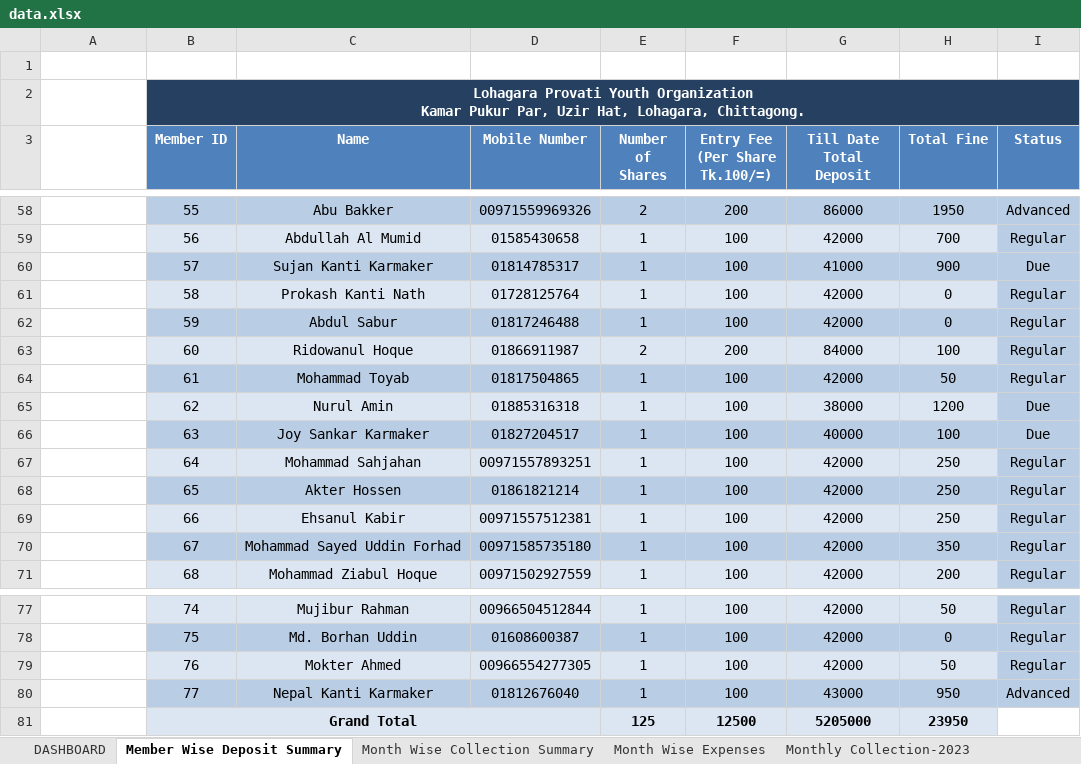
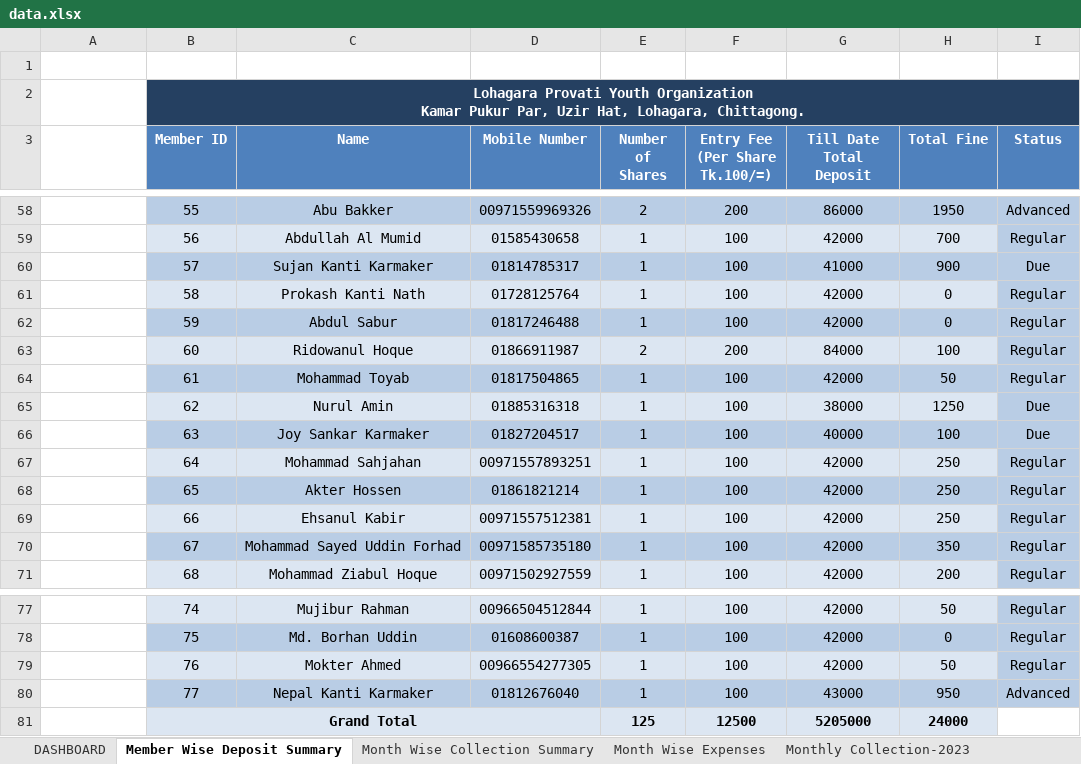
Before and after one commit to saifulctgbat-ux/Lohagara-Provati-Youth-Organization, an Excel workbook: data.xlsx, sheet Member Wise Deposit Summary, drawn as a sheet; only a part is shown, gaps mark what is left out; values as stored, in another font and other column widths than the file's, no borders; conditional formats not drawn; the diff names each change by its address in the sheet, - before the commit and + after, or states it on an @@ line.

```diff
--- a/data.xlsx (sheet Member Wise Deposit Summary)
+++ b/data.xlsx (sheet Member Wise Deposit Summary)
-H65 (Total Fine): 1200
+H65 (Total Fine): 1250
-H81 (Total Fine): 23950
+H81 (Total Fine): 24000
```
Also changed, not shown: sheet Member Final Receivable, sheet Month Wise Collection Summary, sheet DASHBOARD, sheet Monthly Collection-2026, sheet Central Fund Control, sheet Share Maturity, 1 more sheet, charts or pictures.
